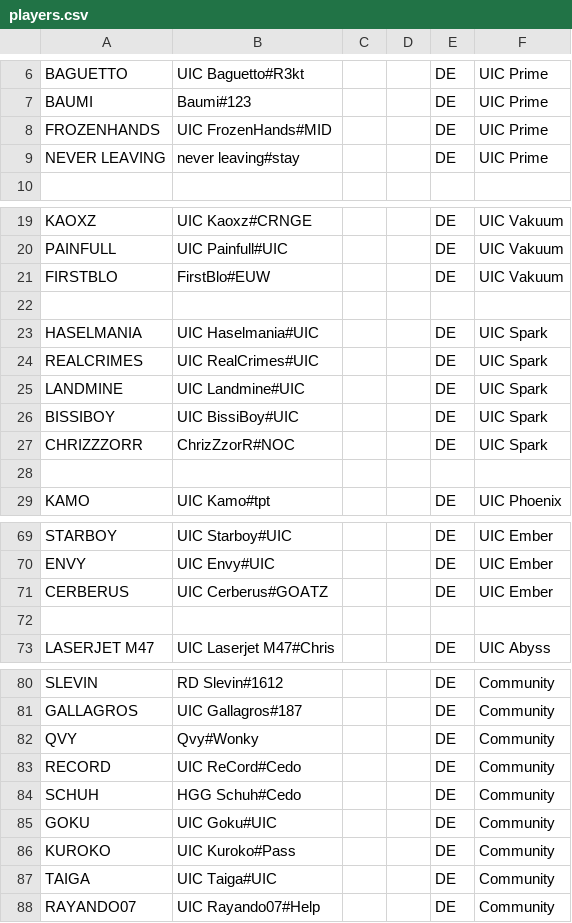
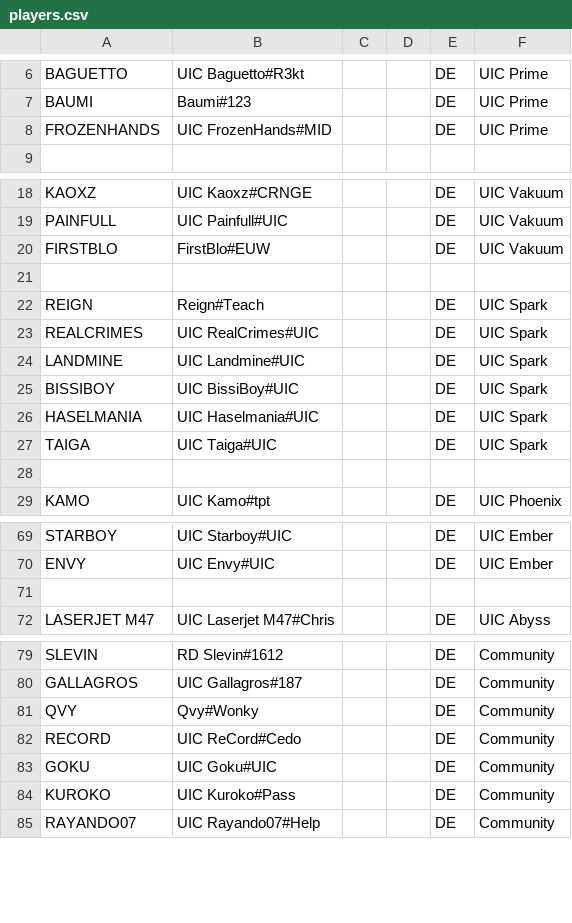
Before and after one commit to UICMaster/UIC_ANALYSIS_FRONTEND, a CSV file: data/players.csv, drawn as a sheet; only a part is shown, gaps mark what is left out.

```diff
--- a/data/players.csv
+++ b/data/players.csv
@@ -8,3 +8,2 @@ BAUMI,Baumi#123,,,DE,UIC Prime
 FROZENHANDS,UIC FrozenHands#MID,,,DE,UIC Prime
-NEVER LEAVING,never leaving#stay,,,DE,UIC Prime
 ,,,,,
@@ -22,3 +21,3 @@ FIRSTBLO,FirstBlo#EUW,,,DE,UIC Vakuum
 ,,,,,
-HASELMANIA,UIC Haselmania#UIC,,,DE,UIC Spark
+REIGN,Reign#Teach,,,DE,UIC Spark
 REALCRIMES,UIC RealCrimes#UIC,,,DE,UIC Spark
@@ -26,3 +25,4 @@ LANDMINE,UIC Landmine#UIC,,,DE,UIC Spark
 BISSIBOY,UIC BissiBoy#UIC,,,DE,UIC Spark
-CHRIZZZORR,ChrizZzorR#NOC,,,DE,UIC Spark
+HASELMANIA,UIC Haselmania#UIC,,,DE,UIC Spark
+TAIGA,UIC Taiga#UIC,,,DE,UIC Spark
 ,,,,,
@@ -70,3 +70,2 @@ STARBOY,UIC Starboy#UIC,,,DE,UIC Ember
 ENVY,UIC Envy#UIC,,,DE,UIC Ember
-CERBERUS,UIC Cerberus#GOATZ,,,DE,UIC Ember
 ,,,,,
@@ -83,6 +82,4 @@ QVY,Qvy#Wonky,,,DE,Community
 RECORD,UIC ReCord#Cedo,,,DE,Community
-SCHUH,HGG Schuh#Cedo,,,DE,Community
 GOKU,UIC Goku#UIC,,,DE,Community
 KUROKO,UIC Kuroko#Pass,,,DE,Community
-TAIGA,UIC Taiga#UIC,,,DE,Community
 RAYANDO07,UIC Rayando07#Help,,,DE,Community
```
